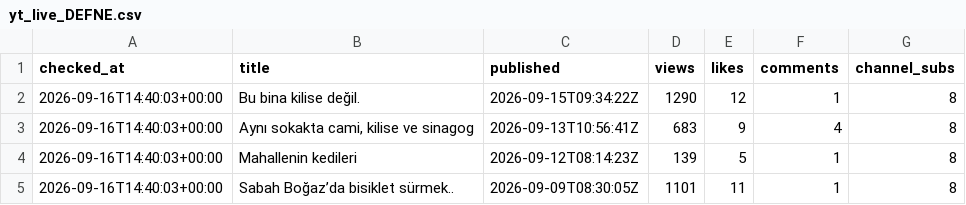
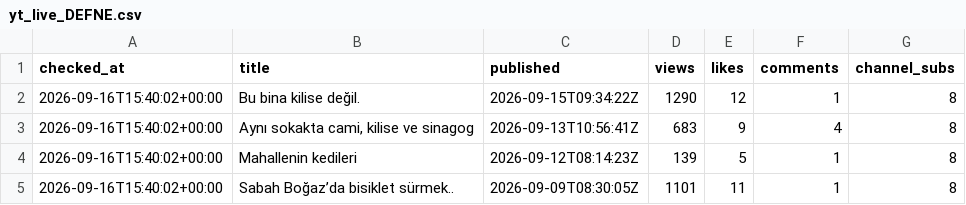
Before and after one commit to volaria/vd-insights-data, a CSV file: data/yt_live_DEFNE.csv, drawn as a sheet.

```diff
--- a/data/yt_live_DEFNE.csv
+++ b/data/yt_live_DEFNE.csv
@@ -1,5 +1,5 @@
 checked_at,title,published,views,likes,comments,channel_subs
-2026-09-16T14:40:03+00:00,Bu bina kilise değil.,2026-09-15T09:34:22Z,1290,12,1,8
-2026-09-16T14:40:03+00:00,"Aynı sokakta cami, kilise ve sinagog",2026-09-13T10:56:41Z,683,9,4,8
-2026-09-16T14:40:03+00:00,Mahallenin kedileri,2026-09-12T08:14:23Z,139,5,1,8
-2026-09-16T14:40:03+00:00,Sabah Boğaz’da bisiklet sürmek..,2026-09-09T08:30:05Z,1101,11,1,8
+2026-09-16T15:40:02+00:00,Bu bina kilise değil.,2026-09-15T09:34:22Z,1290,12,1,8
+2026-09-16T15:40:02+00:00,"Aynı sokakta cami, kilise ve sinagog",2026-09-13T10:56:41Z,683,9,4,8
+2026-09-16T15:40:02+00:00,Mahallenin kedileri,2026-09-12T08:14:23Z,139,5,1,8
+2026-09-16T15:40:02+00:00,Sabah Boğaz’da bisiklet sürmek..,2026-09-09T08:30:05Z,1101,11,1,8
```
Also changed, not shown: data/yt_live_DEFNE_log.csv.
